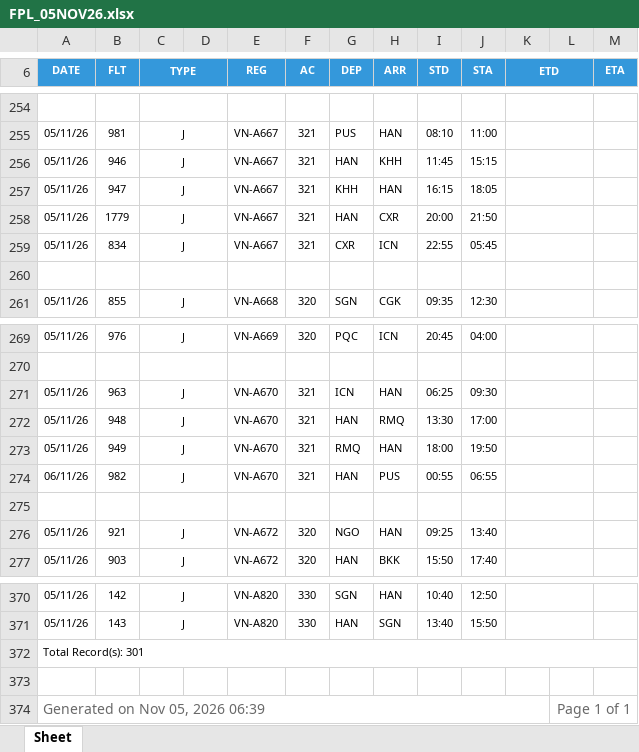
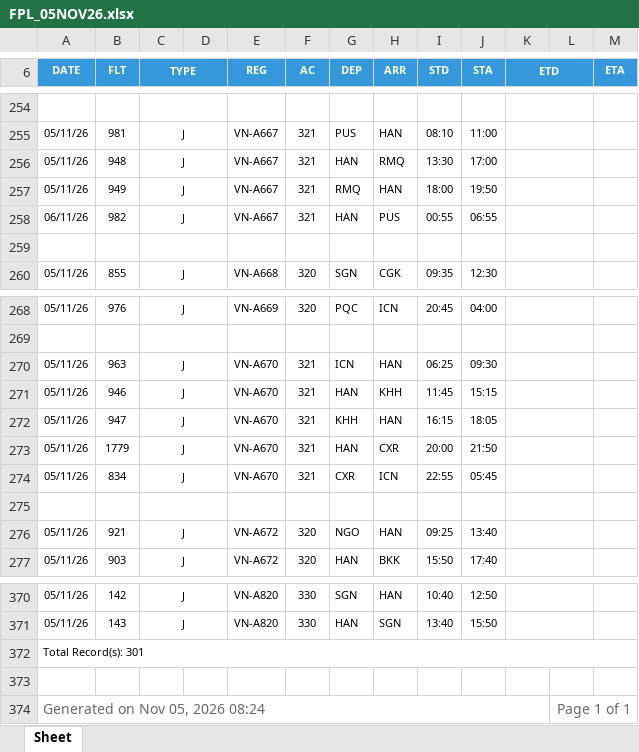
Before and after one commit to tlgsvj/lc, an Excel workbook: Data/FlightPlan/FPL_05NOV26.xlsx, sheet Sheet, drawn as a sheet; only a part is shown, gaps mark what is left out; values as stored, in another font and other column widths than the file's, no borders; charts and pictures not drawn; removed rows and columns are numbered as before the commit, all else as after; the diff names each change by its address in the sheet, - before the commit and + after, or states it on an @@ line.

Commit message:
Update FPL_05NOV26.xlsx

```diff
--- a/Data/FlightPlan/FPL_05NOV26.xlsx (sheet Sheet)
+++ b/Data/FlightPlan/FPL_05NOV26.xlsx (sheet Sheet)
-B256 (FLT): 946
+B256 (FLT): 948
-H256 (ARR): KHH
+H256 (ARR): RMQ
-I256 (STD): 11:45
+I256 (STD): 13:30
-J256 (STA): 15:15
+J256 (STA): 17:00
-B257 (FLT): 947
+B257 (FLT): 949
-G257 (DEP): KHH
+G257 (DEP): RMQ
-I257 (STD): 16:15
+I257 (STD): 18:00
-J257 (STA): 18:05
+J257 (STA): 19:50
-A258 (DATE): 05/11/26
+A258 (DATE): 06/11/26
-B258 (FLT): 1779
+B258 (FLT): 982
-H258 (ARR): CXR
+H258 (ARR): PUS
-I258 (STD): 20:00
+I258 (STD): 00:55
-J258 (STA): 21:50
+J258 (STA): 06:55
-row 259: 05/11/26 | 834 | J |  | VN-A667 | 321 | CXR | ICN | 22:55 | 05:45
-B271 (FLT): 948
+B271 (FLT): 946
-H271 (ARR): RMQ
+H271 (ARR): KHH
-I271 (STD): 13:30
+I271 (STD): 11:45
-J271 (STA): 17:00
+J271 (STA): 15:15
-B272 (FLT): 949
+B272 (FLT): 947
-G272 (DEP): RMQ
+G272 (DEP): KHH
-I272 (STD): 18:00
+I272 (STD): 16:15
-J272 (STA): 19:50
+J272 (STA): 18:05
-A273 (DATE): 06/11/26
+A273 (DATE): 05/11/26
-B273 (FLT): 982
+B273 (FLT): 1779
-H273 (ARR): PUS
+H273 (ARR): CXR
-I273 (STD): 00:55
+I273 (STD): 20:00
-J273 (STA): 06:55
+J273 (STA): 21:50
+row 274: 05/11/26 | 834 | J |  | VN-A670 | 321 | CXR | ICN | 22:55 | 05:45
-A374 (DATE): Generated on Nov 05, 2026 06:39
+A374 (DATE): Generated on Nov 05, 2026 08:24
```
